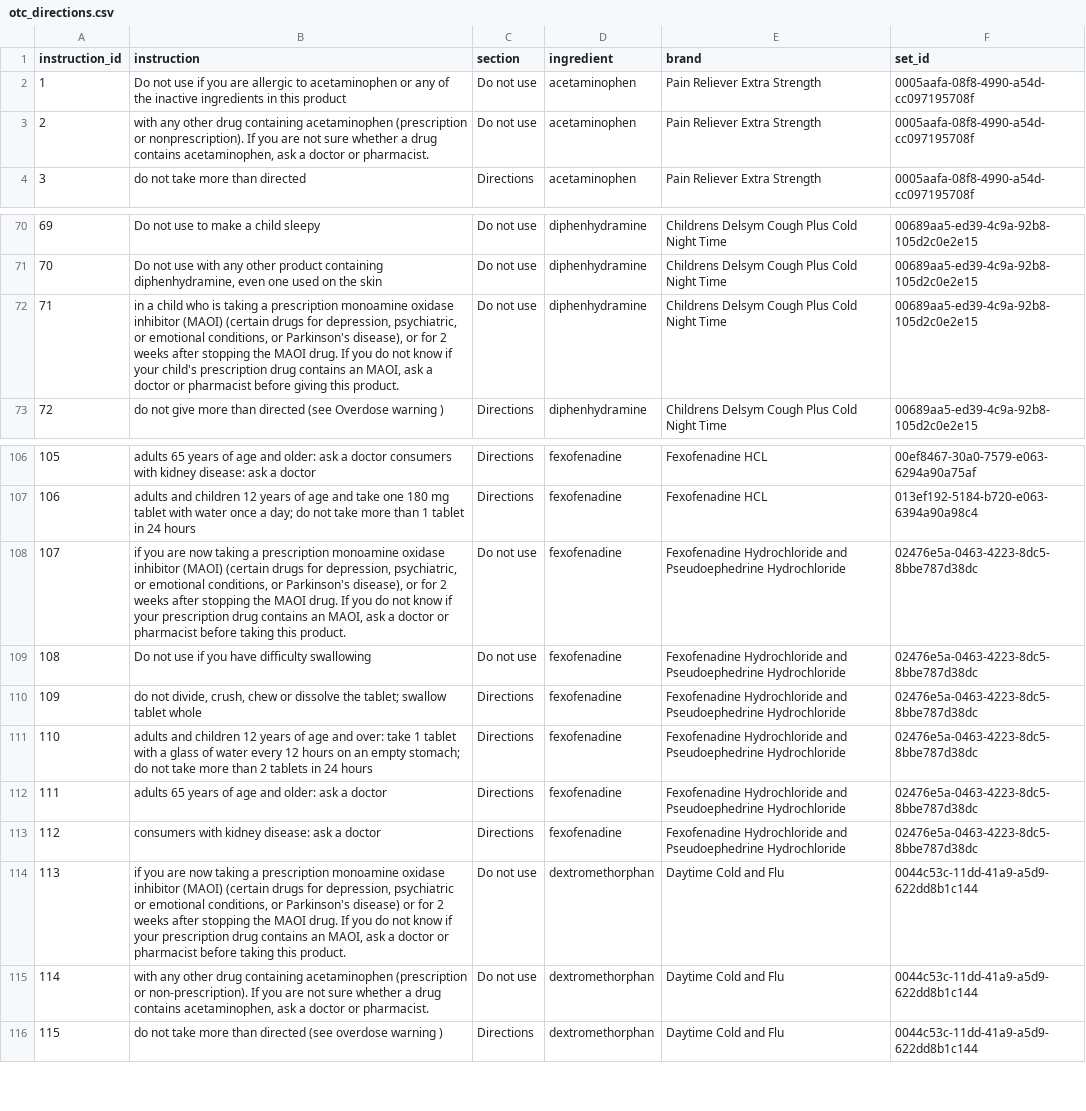
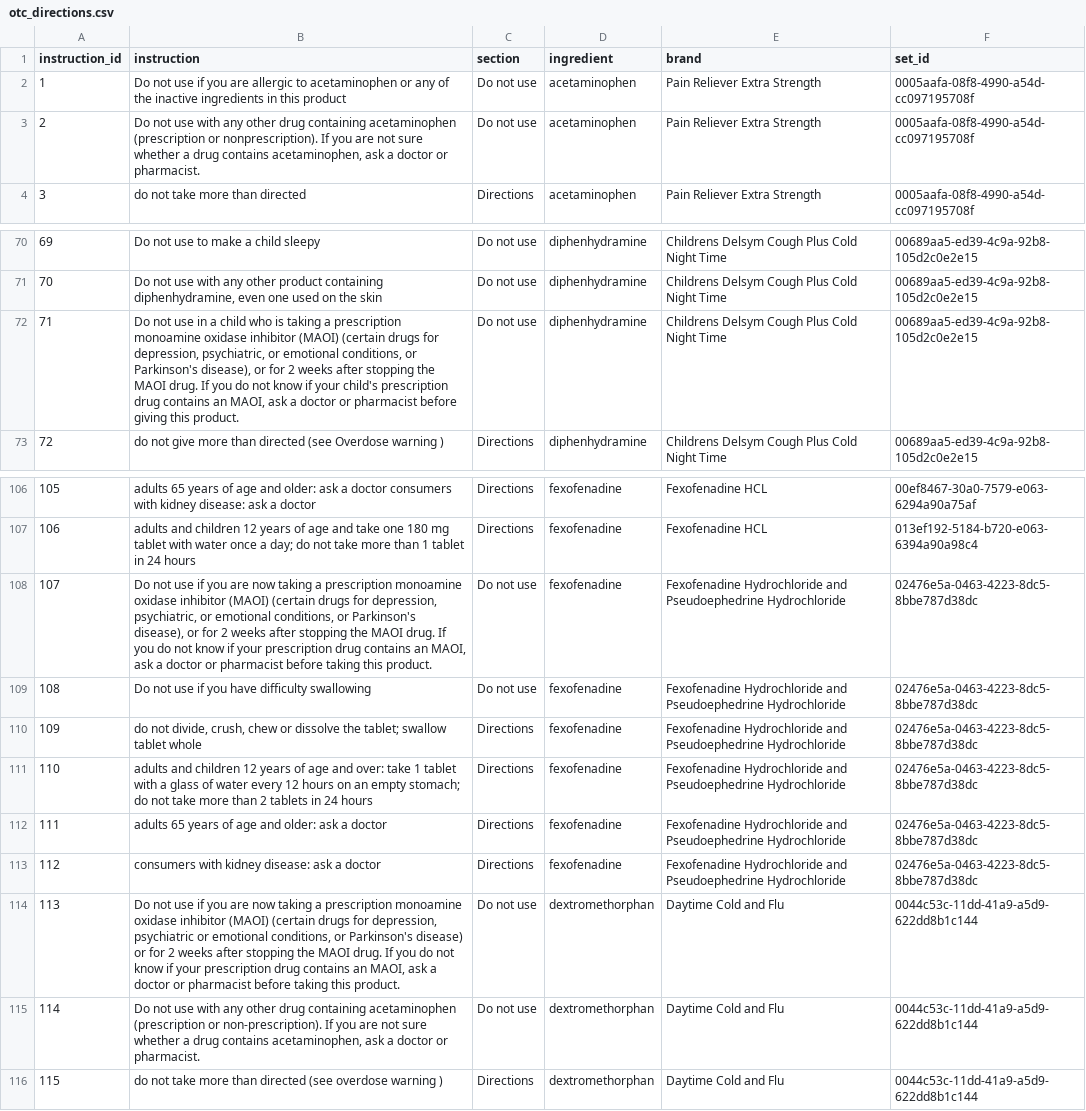
Before and after one commit to morganiscool/dose-safe-translator, a CSV file: data/otc_directions.csv, drawn as a sheet; only a part is shown, gaps mark what is left out.

```diff
--- a/data/otc_directions.csv
+++ b/data/otc_directions.csv
@@ -2,3 +2,3 @@ instruction_id,instruction,section,ingredient,brand,set_id
 1,Do not use if you are allergic to acetaminophen or any of the inactive ingredients in this product,Do not use,acetaminophen,Pain Reliever Extra Strength,0005aafa-08f8-4990-a54d-cc097195708f
-2,"with any other drug containing acetaminophen (prescription or nonprescription). If you are not sure whether a drug contains acetaminophen, ask a doctor or pharmacist.",Do not use,acetaminophen,Pain Reliever Extra Strength,0005aafa-08f8-4990-a54d-cc097195708f
+2,"Do not use with any other drug containing acetaminophen (prescription or nonprescription). If you are not sure whether a drug contains acetaminophen, ask a doctor or pharmacist.",Do not use,acetaminophen,Pain Reliever Extra Strength,0005aafa-08f8-4990-a54d-cc097195708f
 3,do not take more than directed,Directions,acetaminophen,Pain Reliever Extra Strength,0005aafa-08f8-4990-a54d-cc097195708f
@@ -71,3 +71,3 @@ instruction_id,instruction,section,ingredient,brand,set_id
 70,"Do not use with any other product containing diphenhydramine, even one used on the skin",Do not use,diphenhydramine,Childrens Delsym Cough Plus Cold Night Time,00689aa5-ed39-4c9a-92b8-105d2c0e2e15
-71,"in a child who is taking a prescription monoamine oxidase inhibitor (MAOI) (certain drugs for depression, psychiatric, or emotional conditions, or Parkinson's disease), or for 2 weeks after stopping the MAOI drug. If you do not know if your child's prescription drug contains an MAOI, ask a doctor or pharmacist before giving this product.",Do not use,diphenhydramine,Childrens Delsym Cough Plus Cold Night Time,00689aa5-ed39-4c9a-92b8-105d2c0e2e15
+71,"Do not use in a child who is taking a prescription monoamine oxidase inhibitor (MAOI) (certain drugs for depression, psychiatric, or emotional conditions, or Parkinson's disease), or for 2 weeks after stopping the MAOI drug. If you do not know if your child's prescription drug contains an MAOI, ask a doctor or pharmacist before giving this product.",Do not use,diphenhydramine,Childrens Delsym Cough Plus Cold Night Time,00689aa5-ed39-4c9a-92b8-105d2c0e2e15
 72,do not give more than directed (see Overdose warning ),Directions,diphenhydramine,Childrens Delsym Cough Plus Cold Night Time,00689aa5-ed39-4c9a-92b8-105d2c0e2e15
@@ -107,3 +107,3 @@ instruction_id,instruction,section,ingredient,brand,set_id
 106,adults and children 12 years of age and take one 180 mg tablet with water once a day; do not take more than 1 tablet in 24 hours,Directions,fexofenadine,Fexofenadine HCL,013ef192-5184-b720-e063-6394a90a98c4
-107,"if you are now taking a prescription monoamine oxidase inhibitor (MAOI) (certain drugs for depression, psychiatric, or emotional conditions, or Parkinson's disease), or for 2 weeks after stopping the MAOI drug. If you do not know if your prescription drug contains an MAOI, ask a doctor or pharmacist before taking this product.",Do not use,fexofenadine,Fexofenadine Hydrochloride and Pseudoephedrine Hydrochloride,02476e5a-0463-4223-8dc5-8bbe787d38dc
+107,"Do not use if you are now taking a prescription monoamine oxidase inhibitor (MAOI) (certain drugs for depression, psychiatric, or emotional conditions, or Parkinson's disease), or for 2 weeks after stopping the MAOI drug. If you do not know if your prescription drug contains an MAOI, ask a doctor or pharmacist before taking this product.",Do not use,fexofenadine,Fexofenadine Hydrochloride and Pseudoephedrine Hydrochloride,02476e5a-0463-4223-8dc5-8bbe787d38dc
 108,Do not use if you have difficulty swallowing,Do not use,fexofenadine,Fexofenadine Hydrochloride and Pseudoephedrine Hydrochloride,02476e5a-0463-4223-8dc5-8bbe787d38dc
@@ -113,4 +113,4 @@ instruction_id,instruction,section,ingredient,brand,set_id
 112,consumers with kidney disease: ask a doctor,Directions,fexofenadine,Fexofenadine Hydrochloride and Pseudoephedrine Hydrochloride,02476e5a-0463-4223-8dc5-8bbe787d38dc
-113,"if you are now taking a prescription monoamine oxidase inhibitor (MAOI) (certain drugs for depression, psychiatric or emotional conditions, or Parkinson's disease) or for 2 weeks after stopping the MAOI drug. If you do not know if your prescription drug contains an MAOI, ask a doctor or pharmacist before taking this product.",Do not use,dextromethorphan,Daytime Cold and Flu,0044c53c-11dd-41a9-a5d9-622dd8b1c144
-114,"with any other drug containing acetaminophen (prescription or non-prescription). If you are not sure whether a drug contains acetaminophen, ask a doctor or pharmacist.",Do not use,dextromethorphan,Daytime Cold and Flu,0044c53c-11dd-41a9-a5d9-622dd8b1c144
+113,"Do not use if you are now taking a prescription monoamine oxidase inhibitor (MAOI) (certain drugs for depression, psychiatric or emotional conditions, or Parkinson's disease) or for 2 weeks after stopping the MAOI drug. If you do not know if your prescription drug contains an MAOI, ask a doctor or pharmacist before taking this product.",Do not use,dextromethorphan,Daytime Cold and Flu,0044c53c-11dd-41a9-a5d9-622dd8b1c144
+114,"Do not use with any other drug containing acetaminophen (prescription or non-prescription). If you are not sure whether a drug contains acetaminophen, ask a doctor or pharmacist.",Do not use,dextromethorphan,Daytime Cold and Flu,0044c53c-11dd-41a9-a5d9-622dd8b1c144
 115,do not take more than directed (see overdose warning ),Directions,dextromethorphan,Daytime Cold and Flu,0044c53c-11dd-41a9-a5d9-622dd8b1c144
```
Also changed, not shown: 47 other files.
